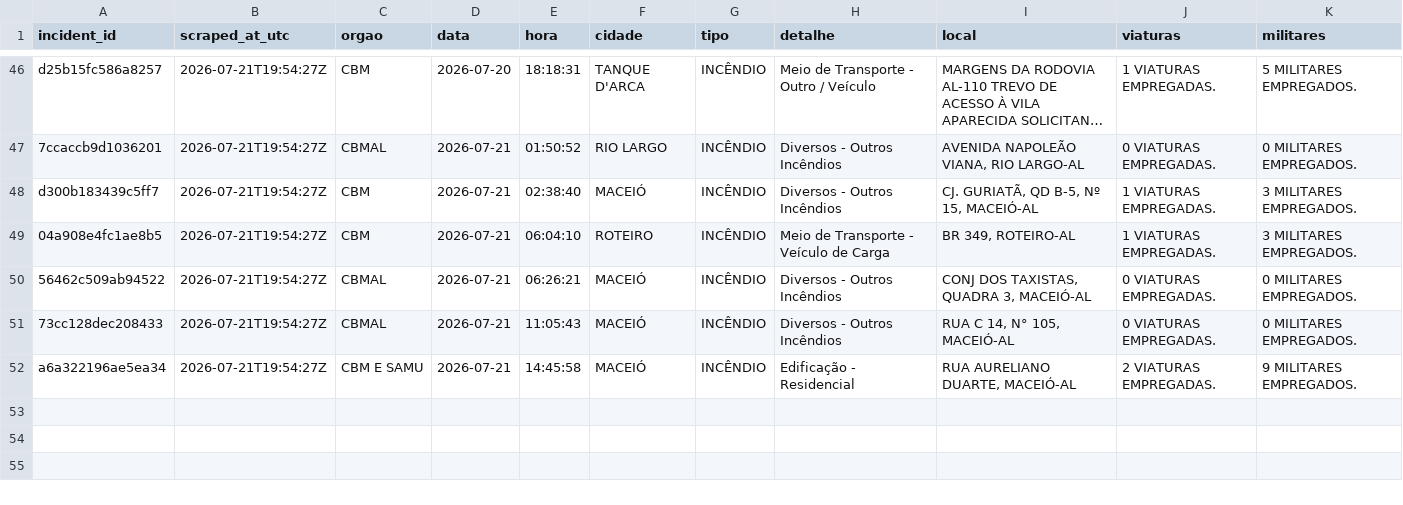
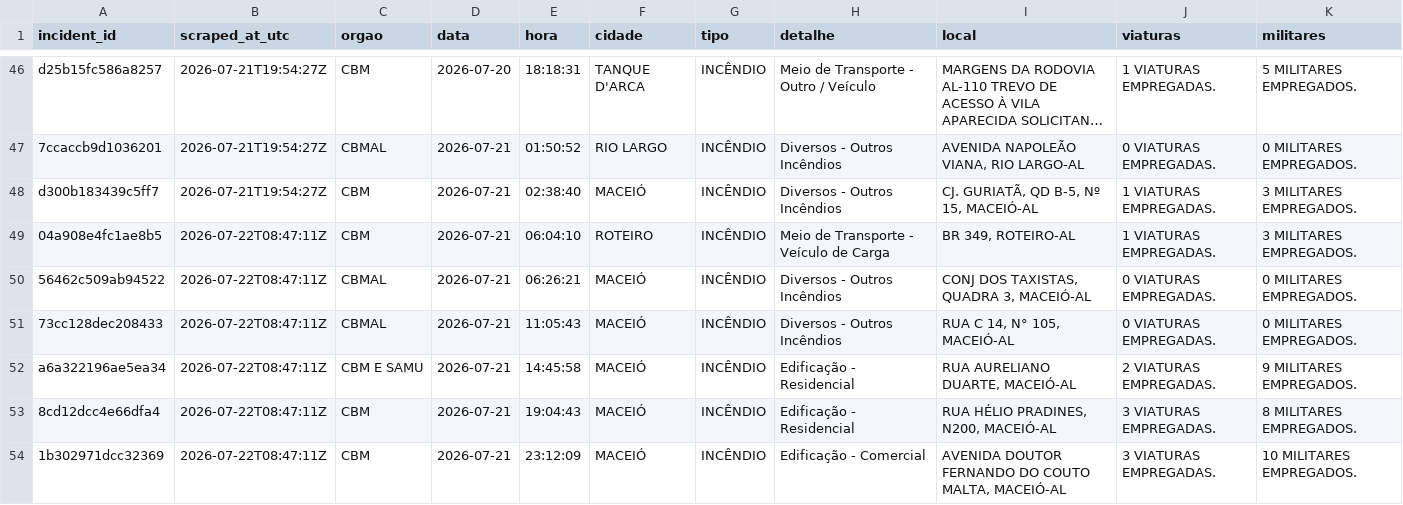
Before and after one commit to ajtga/fire-incidents, a CSV file: data/cbmal_fire_incidents.csv, drawn as a sheet; only a part is shown, gaps mark what is left out; long unchanged cells end in …; the diff names each change by its address in the sheet, - before the commit and + after, or states it on an @@ line.

```diff
--- a/data/cbmal_fire_incidents.csv
+++ b/data/cbmal_fire_incidents.csv
-B49:B52 (scraped_at_utc): 2026-07-21T19:54:27Z
+B49:B52 (scraped_at_utc): 2026-07-22T08:47:11Z
+row 53: 8cd12dcc4e66dfa4 | 2026-07-22T08:47:11Z | CBM | 2026-07-21 | 19:04:43 | MACEIÓ | INCÊNDIO | Edificação - Residencial | RUA HÉLIO PRADINES, N200, MACEIÓ-AL | 3 VIATURAS EMPREGADAS. | 8 MILITARES EMPREGADOS.
+row 54: 1b302971dcc32369 | 2026-07-22T08:47:11Z | CBM | 2026-07-21 | 23:12:09 | MACEIÓ | INCÊNDIO | Edificação - Comercial | AVENIDA DOUTOR FERNANDO DO COUTO MALTA, MACEIÓ-AL | 3 VIATURAS EMPREGADAS. | 10 MILITARES EMPREGADOS.
```
